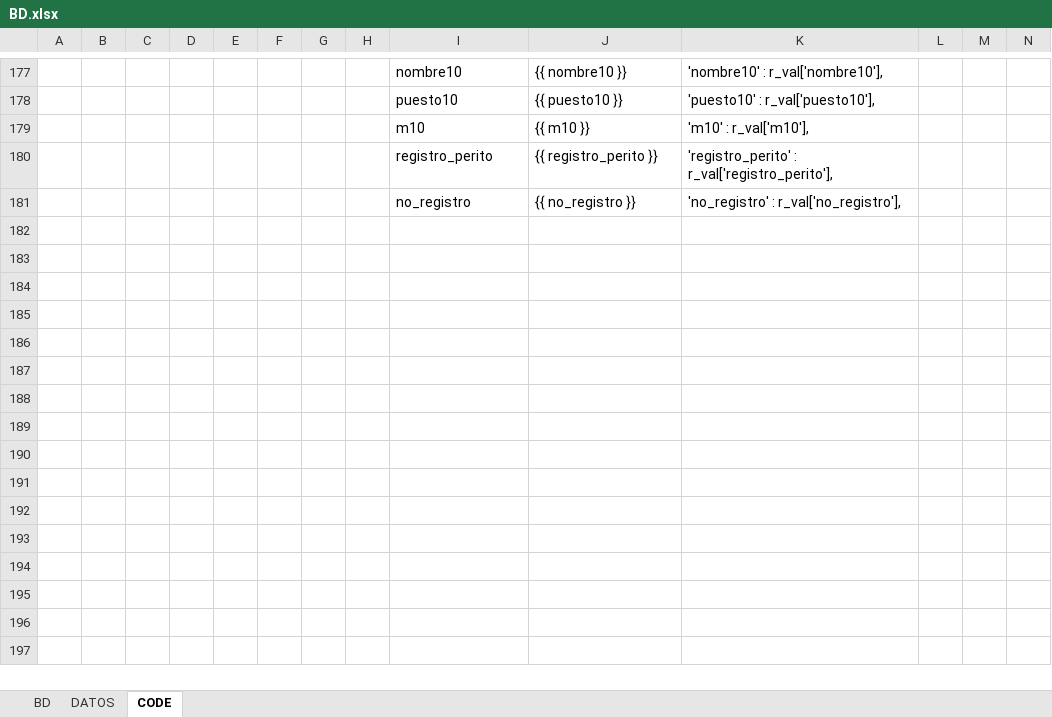
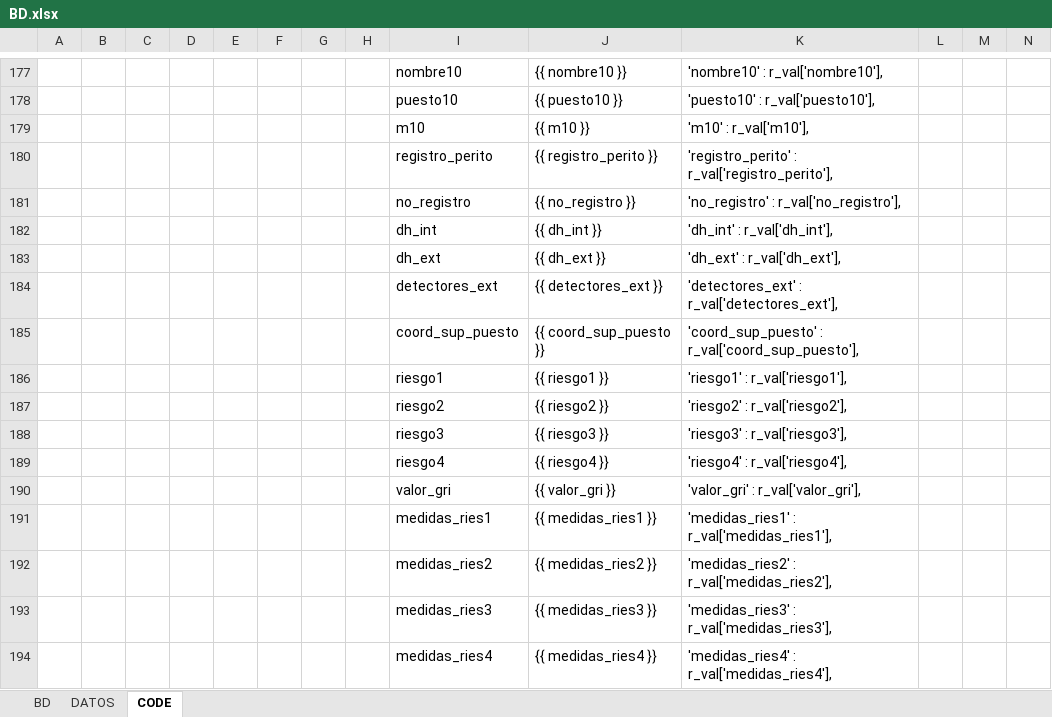
Before and after one commit to luis6a/pipc, an Excel workbook: Inputs/BD.xlsx, sheet CODE, drawn as a sheet; only a part is shown, gaps mark what is left out; values as stored, in another font and other column widths than the file's, no borders; rows hold the shown columns only; the diff names each change by its address in the sheet, - before the commit and + after, or states it on an @@ line.

```diff
--- a/Inputs/BD.xlsx (sheet CODE)
+++ b/Inputs/BD.xlsx (sheet CODE)
+row 182:  |  |  |  |  |  |  |  | dh_int | {{ dh_int }} | 'dh_int' : r_val['dh_int'],
+row 183:  |  |  |  |  |  |  |  | dh_ext | {{ dh_ext }} | 'dh_ext' : r_val['dh_ext'],
+row 184:  |  |  |  |  |  |  |  | detectores_ext | {{ detectores_ext }} | 'detectores_ext' : r_val['detectores_ext'],
+row 185:  |  |  |  |  |  |  |  | coord_sup_puesto | {{ coord_sup_puesto }} | 'coord_sup_puesto' : r_val['coord_sup_puesto'],
+row 186:  |  |  |  |  |  |  |  | riesgo1 | {{ riesgo1 }} | 'riesgo1' : r_val['riesgo1'],
+row 187:  |  |  |  |  |  |  |  | riesgo2 | {{ riesgo2 }} | 'riesgo2' : r_val['riesgo2'],
+row 188:  |  |  |  |  |  |  |  | riesgo3 | {{ riesgo3 }} | 'riesgo3' : r_val['riesgo3'],
+row 189:  |  |  |  |  |  |  |  | riesgo4 | {{ riesgo4 }} | 'riesgo4' : r_val['riesgo4'],
+row 190:  |  |  |  |  |  |  |  | valor_gri | {{ valor_gri }} | 'valor_gri' : r_val['valor_gri'],
+row 191:  |  |  |  |  |  |  |  | medidas_ries1 | {{ medidas_ries1 }} | 'medidas_ries1' : r_val['medidas_ries1'],
+row 192:  |  |  |  |  |  |  |  | medidas_ries2 | {{ medidas_ries2 }} | 'medidas_ries2' : r_val['medidas_ries2'],
+row 193:  |  |  |  |  |  |  |  | medidas_ries3 | {{ medidas_ries3 }} | 'medidas_ries3' : r_val['medidas_ries3'],
+row 194:  |  |  |  |  |  |  |  | medidas_ries4 | {{ medidas_ries4 }} | 'medidas_ries4' : r_val['medidas_ries4'],
```
Also changed, not shown: sheet BD, sheet DATOS, 6 other files.
